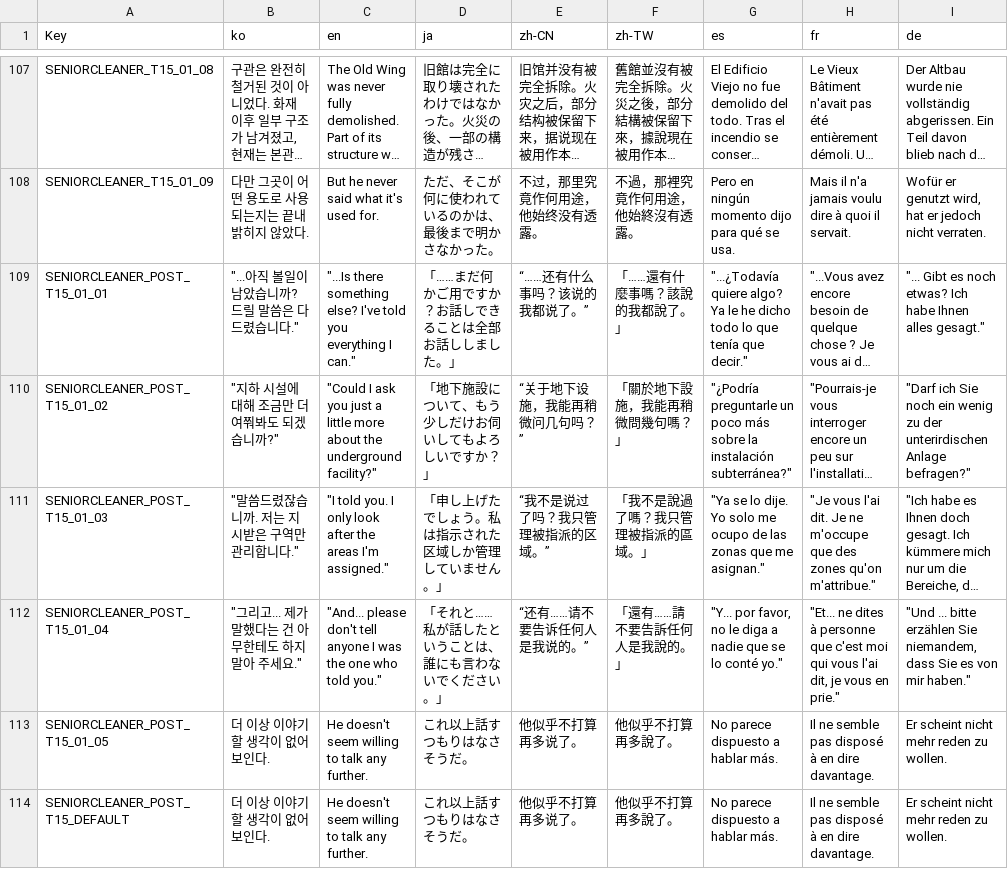
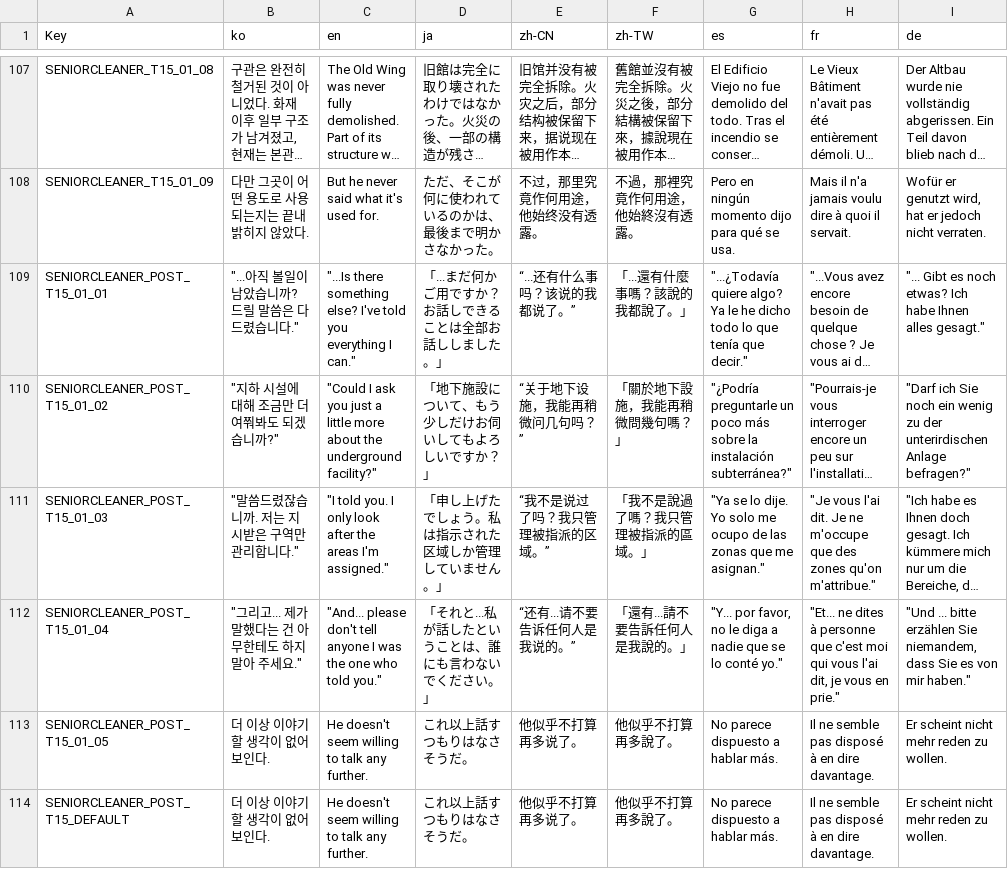
Before and after one commit to NBcampUnrealTrack/9th-Team2-Final-Project, a CSV file: Localization/Dialogue_SeniorCleaner.csv, drawn as a sheet; only a part is shown, gaps mark what is left out; long unchanged cells end in …; the diff covers the shown part only; the diff names each change by its address in the sheet, - before the commit and + after, or states it on an @@ line.

```diff
--- a/Localization/Dialogue_SeniorCleaner.csv
+++ b/Localization/Dialogue_SeniorCleaner.csv
-D109 (ja): 「……まだ何かご用ですか？お話しできることは全部お話ししました。」
+D109 (ja): 「...まだ何かご用ですか？お話しできることは全部お話ししました。」
-E109 (zh-CN): “……还有什么事吗？该说的我都说了。”
+E109 (zh-CN): “...还有什么事吗？该说的我都说了。”
-F109 (zh-TW): 「……還有什麼事嗎？該說的我都說了。」
+F109 (zh-TW): 「...還有什麼事嗎？該說的我都說了。」
-D112 (ja): 「それと……私が話したということは、誰にも言わないでください。」
+D112 (ja): 「それと...私が話したということは、誰にも言わないでください。」
-E112 (zh-CN): “还有……请不要告诉任何人是我说的。”
+E112 (zh-CN): “还有...请不要告诉任何人是我说的。”
-F112 (zh-TW): 「還有……請不要告訴任何人是我說的。」
+F112 (zh-TW): 「還有...請不要告訴任何人是我說的。」
```
Also changed, not shown: 37 edited cells elsewhere in this file, Localization/Dialogue.csv, Localization/DialogueFlow_WorkSenior.csv, 20 other files.
